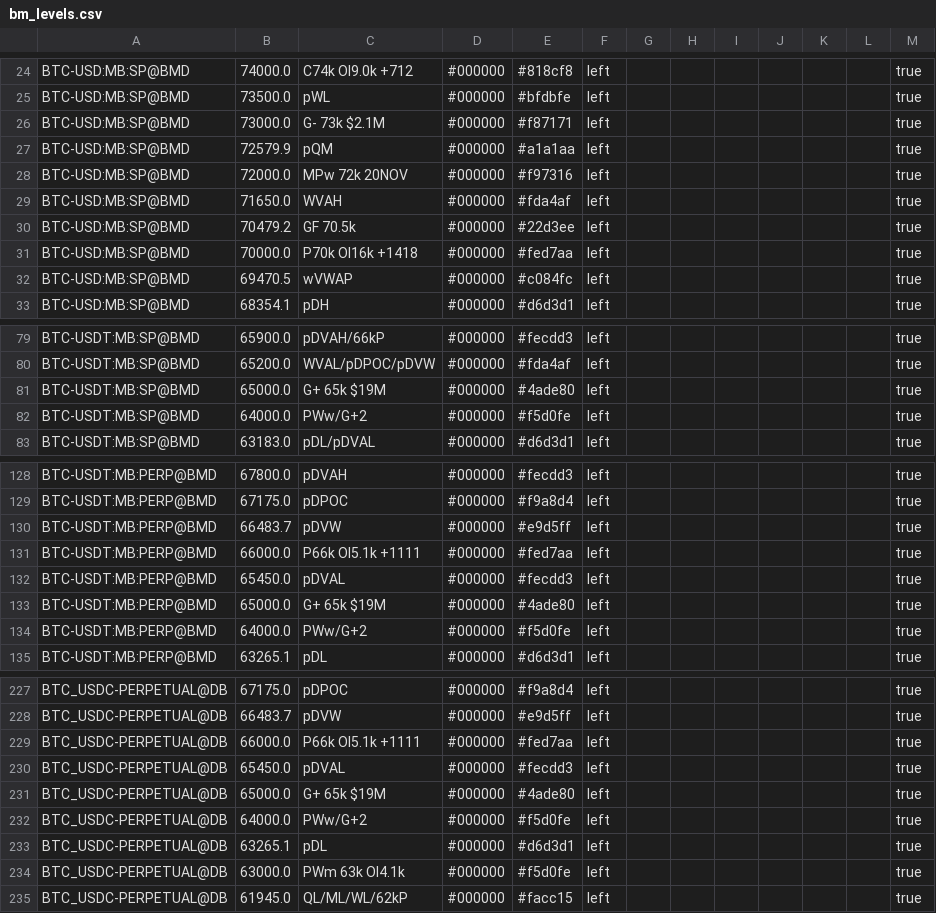
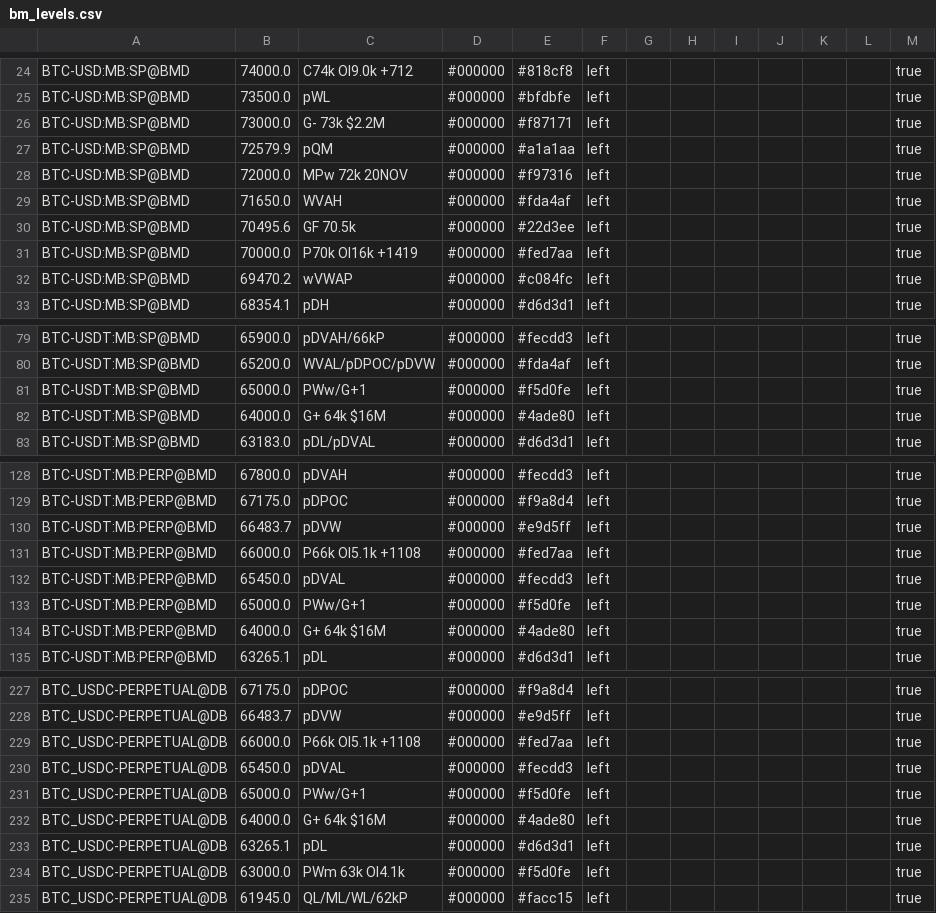
Before and after one commit to trendset1/bm-levels, a CSV file: bm_levels.csv, drawn as a sheet; only a part is shown, gaps mark what is left out; the diff covers the shown part only.

```diff
--- a/bm_levels.csv
+++ b/bm_levels.csv
@@ -25,3 +25,3 @@
 "BTC-USD:MB:SP@BMD","73500.0","pWL","#000000","#bfdbfe","left","","","","","","","true"
-"BTC-USD:MB:SP@BMD","73000.0","G- 73k $2.1M","#000000","#f87171","left","","","","","","","true"
+"BTC-USD:MB:SP@BMD","73000.0","G- 73k $2.2M","#000000","#f87171","left","","","","","","","true"
 "BTC-USD:MB:SP@BMD","72579.9","pQM","#000000","#a1a1aa","left","","","","","","","true"
@@ -29,5 +29,5 @@
 "BTC-USD:MB:SP@BMD","71650.0","WVAH","#000000","#fda4af","left","","","","","","","true"
-"BTC-USD:MB:SP@BMD","70479.2","GF 70.5k","#000000","#22d3ee","left","","","","","","","true"
-"BTC-USD:MB:SP@BMD","70000.0","P70k OI16k +1418","#000000","#fed7aa","left","","","","","","","true"
-"BTC-USD:MB:SP@BMD","69470.5","wVWAP","#000000","#c084fc","left","","","","","","","true"
+"BTC-USD:MB:SP@BMD","70495.6","GF 70.5k","#000000","#22d3ee","left","","","","","","","true"
+"BTC-USD:MB:SP@BMD","70000.0","P70k OI16k +1419","#000000","#fed7aa","left","","","","","","","true"
+"BTC-USD:MB:SP@BMD","69470.2","wVWAP","#000000","#c084fc","left","","","","","","","true"
 "BTC-USD:MB:SP@BMD","68354.1","pDH","#000000","#d6d3d1","left","","","","","","","true"
@@ -80,4 +80,4 @@
 "BTC-USDT:MB:SP@BMD","65200.0","WVAL/pDPOC/pDVW","#000000","#fda4af","left","","","","","","","true"
-"BTC-USDT:MB:SP@BMD","65000.0","G+ 65k $19M","#000000","#4ade80","left","","","","","","","true"
-"BTC-USDT:MB:SP@BMD","64000.0","PWw/G+2","#000000","#f5d0fe","left","","","","","","","true"
+"BTC-USDT:MB:SP@BMD","65000.0","PWw/G+1","#000000","#f5d0fe","left","","","","","","","true"
+"BTC-USDT:MB:SP@BMD","64000.0","G+ 64k $16M","#000000","#4ade80","left","","","","","","","true"
 "BTC-USDT:MB:SP@BMD","63183.0","pDL/pDVAL","#000000","#d6d3d1","left","","","","","","","true"
@@ -130,6 +130,6 @@
 "BTC-USDT:MB:PERP@BMD","66483.7","pDVW","#000000","#e9d5ff","left","","","","","","","true"
-"BTC-USDT:MB:PERP@BMD","66000.0","P66k OI5.1k +1111","#000000","#fed7aa","left","","","","","","","true"
+"BTC-USDT:MB:PERP@BMD","66000.0","P66k OI5.1k +1108","#000000","#fed7aa","left","","","","","","","true"
 "BTC-USDT:MB:PERP@BMD","65450.0","pDVAL","#000000","#fecdd3","left","","","","","","","true"
-"BTC-USDT:MB:PERP@BMD","65000.0","G+ 65k $19M","#000000","#4ade80","left","","","","","","","true"
-"BTC-USDT:MB:PERP@BMD","64000.0","PWw/G+2","#000000","#f5d0fe","left","","","","","","","true"
+"BTC-USDT:MB:PERP@BMD","65000.0","PWw/G+1","#000000","#f5d0fe","left","","","","","","","true"
+"BTC-USDT:MB:PERP@BMD","64000.0","G+ 64k $16M","#000000","#4ade80","left","","","","","","","true"
 "BTC-USDT:MB:PERP@BMD","63265.1","pDL","#000000","#d6d3d1","left","","","","","","","true"
@@ -228,6 +228,6 @@
 "BTC_USDC-PERPETUAL@DB","66483.7","pDVW","#000000","#e9d5ff","left","","","","","","","true"
-"BTC_USDC-PERPETUAL@DB","66000.0","P66k OI5.1k +1111","#000000","#fed7aa","left","","","","","","","true"
+"BTC_USDC-PERPETUAL@DB","66000.0","P66k OI5.1k +1108","#000000","#fed7aa","left","","","","","","","true"
 "BTC_USDC-PERPETUAL@DB","65450.0","pDVAL","#000000","#fecdd3","left","","","","","","","true"
-"BTC_USDC-PERPETUAL@DB","65000.0","G+ 65k $19M","#000000","#4ade80","left","","","","","","","true"
-"BTC_USDC-PERPETUAL@DB","64000.0","PWw/G+2","#000000","#f5d0fe","left","","","","","","","true"
+"BTC_USDC-PERPETUAL@DB","65000.0","PWw/G+1","#000000","#f5d0fe","left","","","","","","","true"
+"BTC_USDC-PERPETUAL@DB","64000.0","G+ 64k $16M","#000000","#4ade80","left","","","","","","","true"
 "BTC_USDC-PERPETUAL@DB","63265.1","pDL","#000000","#d6d3d1","left","","","","","","","true"
```
Also changed, not shown: 52 edited cells elsewhere in this file, 1 other file.
